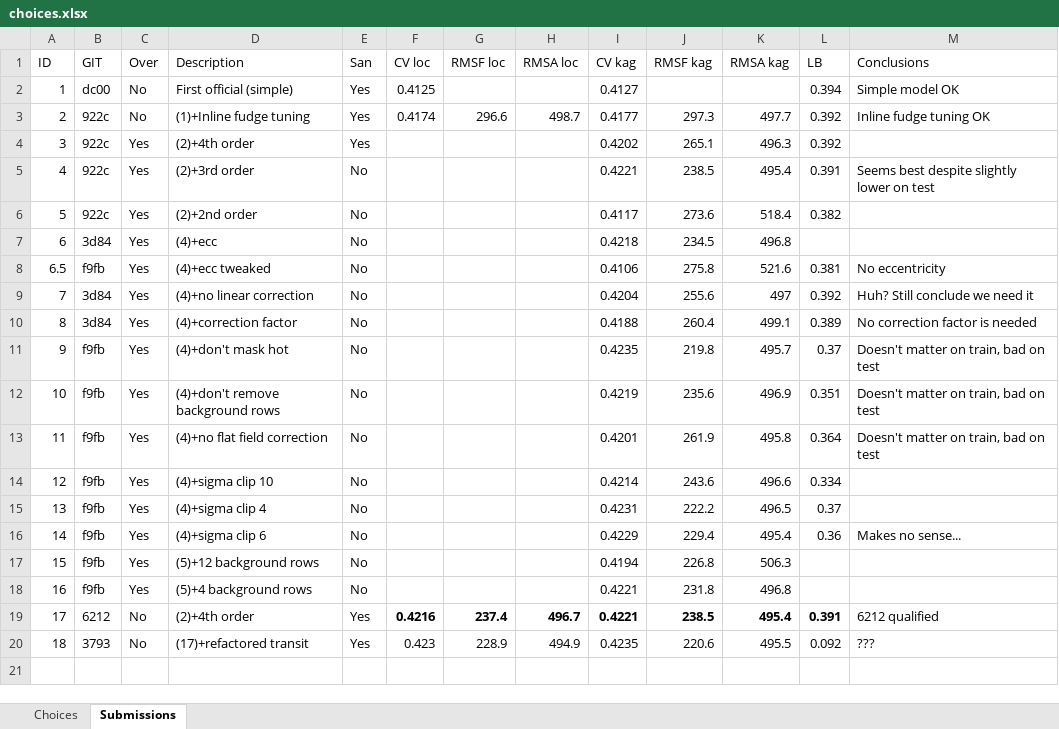
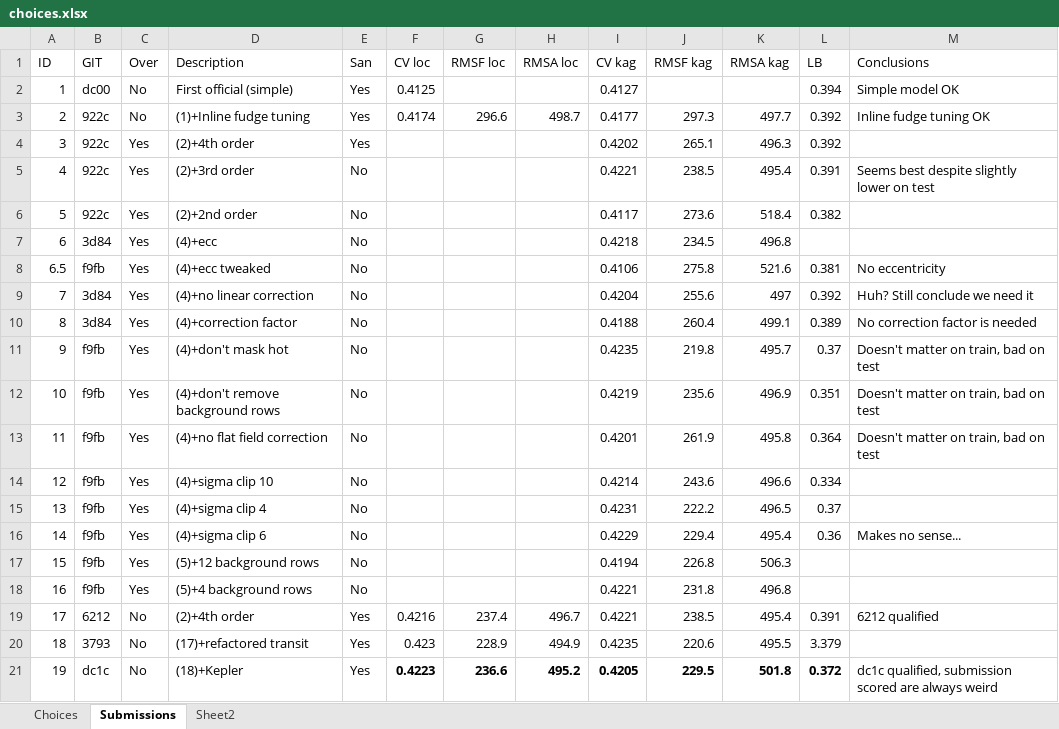
Before and after one commit to jcottaar/ariel2, an Excel workbook: choices.xlsx, sheet Submissions, drawn as a sheet; values as stored, in another font and other column widths than the file's, no borders; table styles not drawn; the diff names each change by its address in the sheet, - before the commit and + after, or states it on an @@ line.

```diff
--- a/choices.xlsx (sheet Submissions)
+++ b/choices.xlsx (sheet Submissions)
+sheet tab: Sheet2
-F19:L19 bold: on
+F19:L19 bold: off
-L20 (LB): 0.092
+L20 (LB): 3.379
-M20 (Conclusions): ???
+M20 (Conclusions): (empty)
+row 21: 19 | dc1c | No | (18)+Kepler | Yes | 0.4223 | 236.6 | 495.2 | 0.4205 | 229.5 | 501.8 | 0.372 | dc1c qualified, submission scored are always weird
```
Also changed, not shown: 9 other files.
